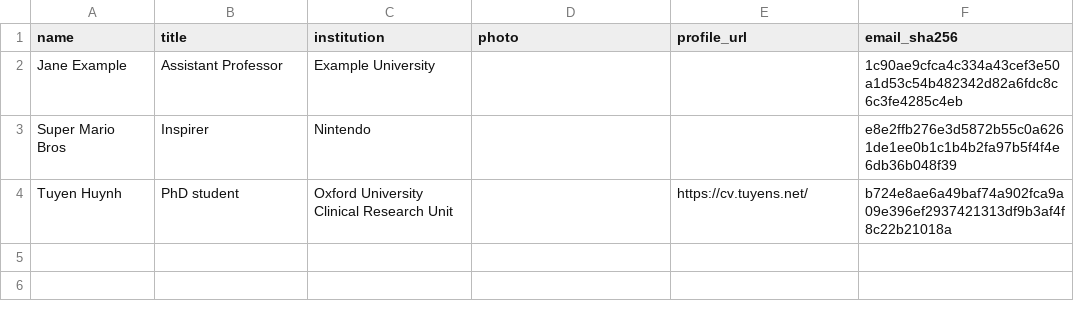
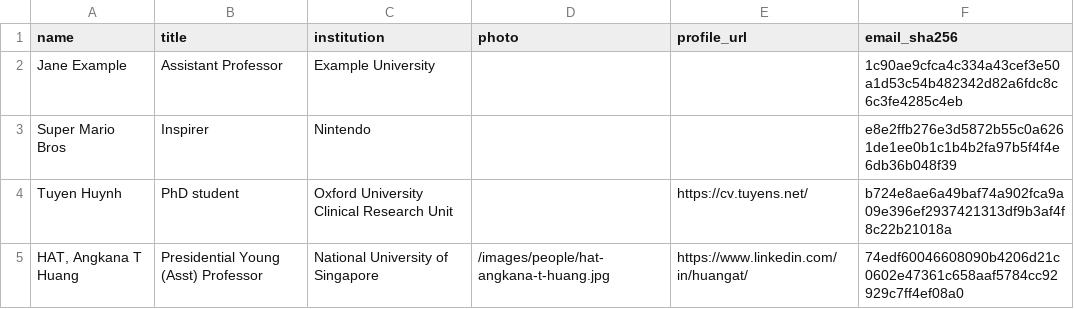
Before and after one commit to MIDSEA-Network/midsea-network, a CSV file: people/people.csv, drawn as a sheet.

```diff
--- a/people/people.csv
+++ b/people/people.csv
@@ -4 +4,2 @@ Super Mario Bros,Inspirer,Nintendo,,,e8e2ffb276e3d5872b55c0a6261de1ee0b1c1b4b2fa
 Tuyen Huynh,PhD student,Oxford University Clinical Research Unit,,https://cv.tuyens.net/,b724e8ae6a49baf74a902fca9a09e396ef2937421313df9b3af4f8c22b21018a
+"HAT, Angkana T Huang",Presidential Young (Asst) Professor,National University of Singapore,/images/people/hat-angkana-t-huang.jpg,https://www.linkedin.com/in/huangat/,74edf60046608090b4206d21c0602e47361c658aaf5784cc92929c7ff4ef08a0
```
Also changed, not shown: 7 other files.
